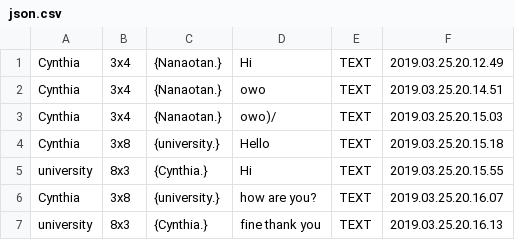
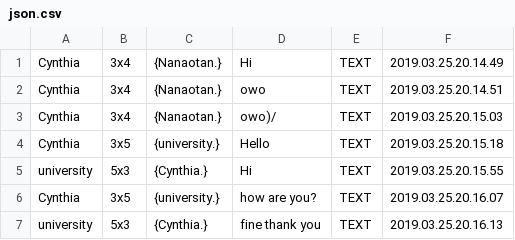
Before and after one commit to Mushfequr-Rahman/ChatsApp, a CSV file: json.csv, drawn as a sheet.

```diff
--- a/json.csv
+++ b/json.csv
@@ -1,7 +1,7 @@
-Cynthia,3x4, {Nanaotan.},Hi,TEXT,2019.03.25.20.12.49
+Cynthia,3x4, {Nanaotan.},Hi,TEXT,2019.03.25.20.14.49
 Cynthia,3x4, {Nanaotan.},owo,TEXT,2019.03.25.20.14.51
 Cynthia,3x4, {Nanaotan.},owo)/,TEXT,2019.03.25.20.15.03
-Cynthia,3x8, {university.},Hello,TEXT,2019.03.25.20.15.18
-university,8x3, {Cynthia.},Hi,TEXT,2019.03.25.20.15.55
-Cynthia,3x8, {university.},how are you?,TEXT,2019.03.25.20.16.07
-university,8x3, {Cynthia.},fine thank you,TEXT,2019.03.25.20.16.13
+Cynthia,3x5, {university.},Hello,TEXT,2019.03.25.20.15.18
+university,5x3, {Cynthia.},Hi,TEXT,2019.03.25.20.15.55
+Cynthia,3x5, {university.},how are you?,TEXT,2019.03.25.20.16.07
+university,5x3, {Cynthia.},fine thank you,TEXT,2019.03.25.20.16.13
```
Also changed, not shown: Database.csv.
